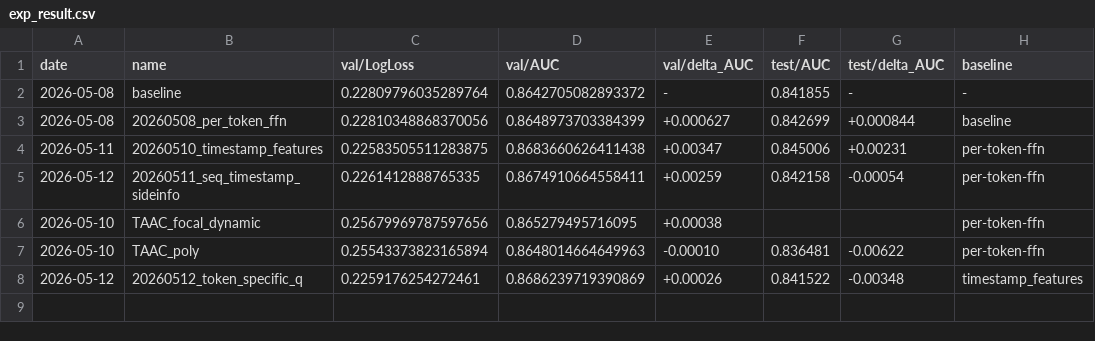
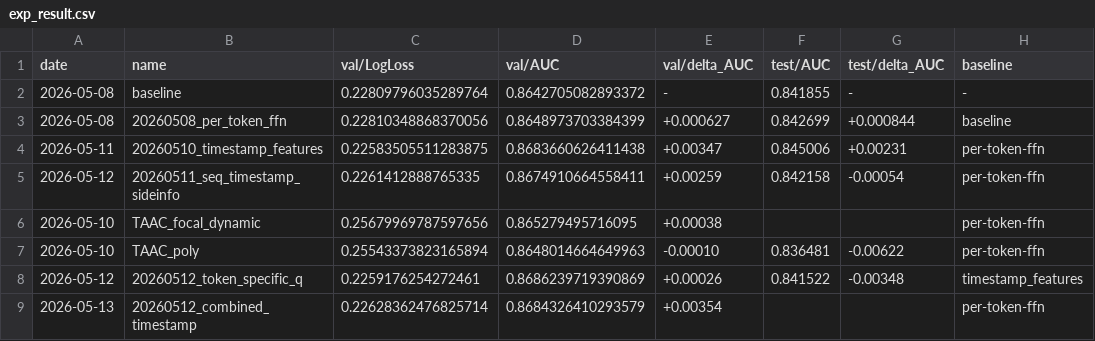
Before and after one commit to LvXinTao/TAAC2026, a CSV file: exp_result.csv, drawn as a sheet.

```diff
--- a/exp_result.csv
+++ b/exp_result.csv
@@ -8 +8,2 @@ date,name,val/LogLoss,val/AUC,val/delta_AUC,test/AUC,test/delta_AUC,baseline
 2026-05-12,20260512_token_specific_q,0.2259176254272461,0.8686239719390869,+0.00026,0.841522,-0.00348,timestamp_features
+2026-05-13,20260512_combined_timestamp,0.22628362476825714,0.8684326410293579,+0.00354,,,per-token-ffn
```
Also changed, not shown: 1 other file.
